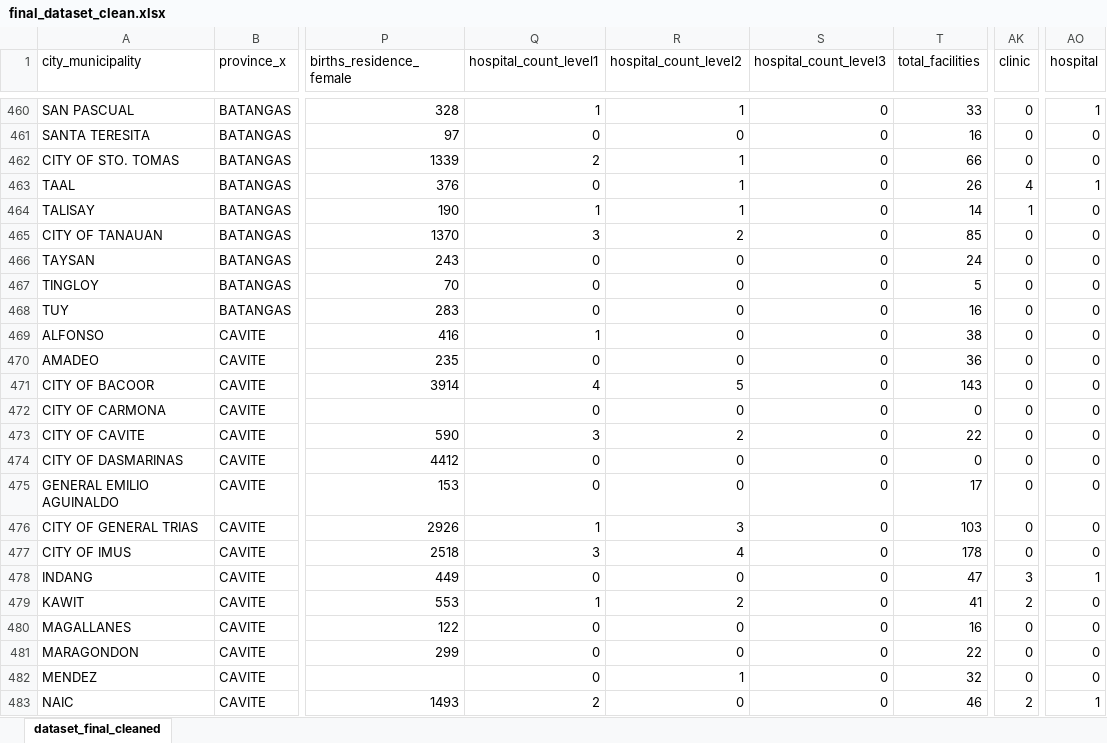
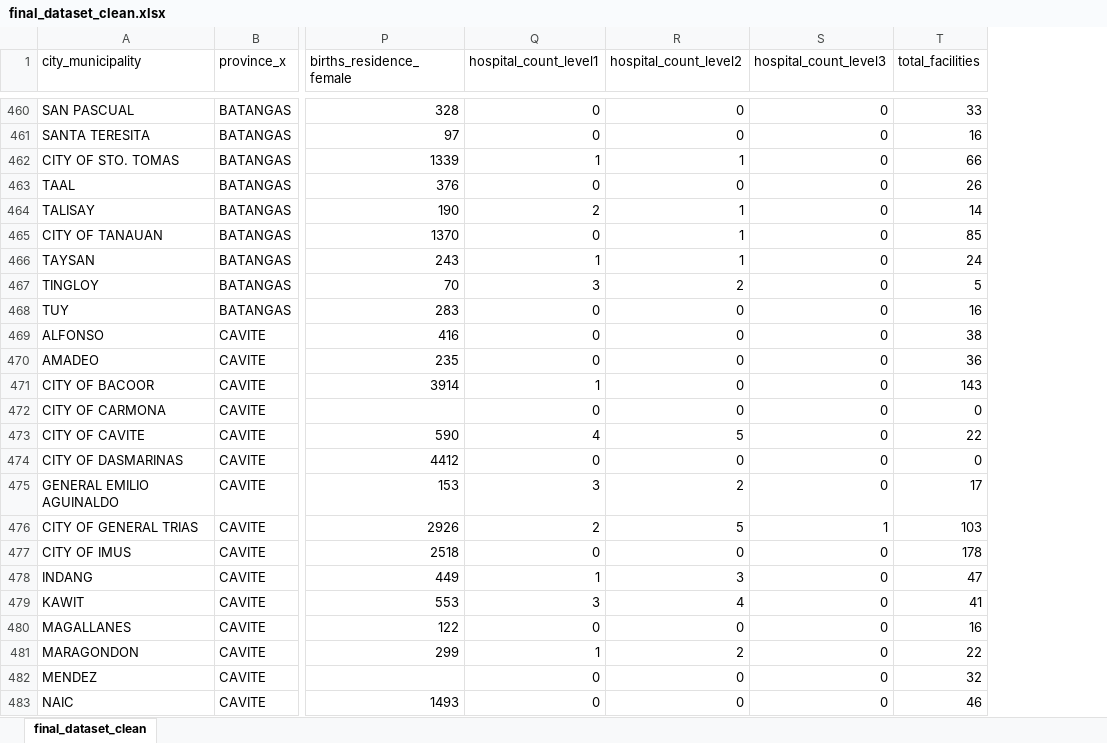
Before and after one commit to raph-rgb/Predicting-Number-of-Hospitals, an Excel workbook: data/clean/final_dataset_clean.xlsx, sheet final_dataset_clean, drawn as a sheet; only a part is shown, gaps mark what is left out; values as stored, in another font and other column widths than the file's, no borders; the diff covers the shown part only; the diff names each change by its address in the sheet, - before the commit and + after, or states it on an @@ line.

```diff
--- a/data/clean/final_dataset_clean.xlsx (sheet final_dataset_clean)
+++ b/data/clean/final_dataset_clean.xlsx (sheet final_dataset_clean)
-sheet tab: dataset_final_cleaned
+sheet tab: final_dataset_clean
-column AK (clinic), rows 460-483: 0 | 0 | 0 | 4 | 1 | 0 | 0 | 0 | 0 | 0 | 0 | 0 | 0 | 0 | 0 | 0 | 0 | 0 | 3 | 2 | 0 | 0 | 0 | 2
-column AO (hospital), rows 460-483: 1 | 0 | 0 | 1 | 0 | 0 | 0 | 0 | 0 | 0 | 0 | 0 | 0 | 0 | 0 | 0 | 0 | 0 | 1 | 0 | 0 | 0 | 0 | 1
-Q460 (hospital_count_level1): 1
+Q460 (hospital_count_level1): 0
-R460 (hospital_count_level2): 1
+R460 (hospital_count_level2): 0
-Q462 (hospital_count_level1): 2
+Q462 (hospital_count_level1): 1
-R463 (hospital_count_level2): 1
+R463 (hospital_count_level2): 0
-Q464 (hospital_count_level1): 1
+Q464 (hospital_count_level1): 2
-Q465 (hospital_count_level1): 3
+Q465 (hospital_count_level1): 0
-R465 (hospital_count_level2): 2
+R465 (hospital_count_level2): 1
-Q466 (hospital_count_level1): 0
+Q466 (hospital_count_level1): 1
-R466 (hospital_count_level2): 0
+R466 (hospital_count_level2): 1
-Q467 (hospital_count_level1): 0
+Q467 (hospital_count_level1): 3
-R467 (hospital_count_level2): 0
+R467 (hospital_count_level2): 2
-Q469 (hospital_count_level1): 1
+Q469 (hospital_count_level1): 0
-Q471 (hospital_count_level1): 4
+Q471 (hospital_count_level1): 1
-R471 (hospital_count_level2): 5
+R471 (hospital_count_level2): 0
-Q473 (hospital_count_level1): 3
+Q473 (hospital_count_level1): 4
-R473 (hospital_count_level2): 2
+R473 (hospital_count_level2): 5
-Q475 (hospital_count_level1): 0
+Q475 (hospital_count_level1): 3
-R475 (hospital_count_level2): 0
+R475 (hospital_count_level2): 2
-Q476 (hospital_count_level1): 1
+Q476 (hospital_count_level1): 2
-R476 (hospital_count_level2): 3
+R476 (hospital_count_level2): 5
-S476 (hospital_count_level3): 0
+S476 (hospital_count_level3): 1
-Q477 (hospital_count_level1): 3
+Q477 (hospital_count_level1): 0
-R477 (hospital_count_level2): 4
+R477 (hospital_count_level2): 0
-Q478 (hospital_count_level1): 0
+Q478 (hospital_count_level1): 1
-R478 (hospital_count_level2): 0
+R478 (hospital_count_level2): 3
-Q479 (hospital_count_level1): 1
+Q479 (hospital_count_level1): 3
-R479 (hospital_count_level2): 2
+R479 (hospital_count_level2): 4
-Q481 (hospital_count_level1): 0
+Q481 (hospital_count_level1): 1
-R481 (hospital_count_level2): 0
+R481 (hospital_count_level2): 2
-R482 (hospital_count_level2): 1
+R482 (hospital_count_level2): 0
-Q483 (hospital_count_level1): 2
+Q483 (hospital_count_level1): 0
```
Also changed, not shown: 501 edited cells elsewhere in this sheet, 26 other files.
